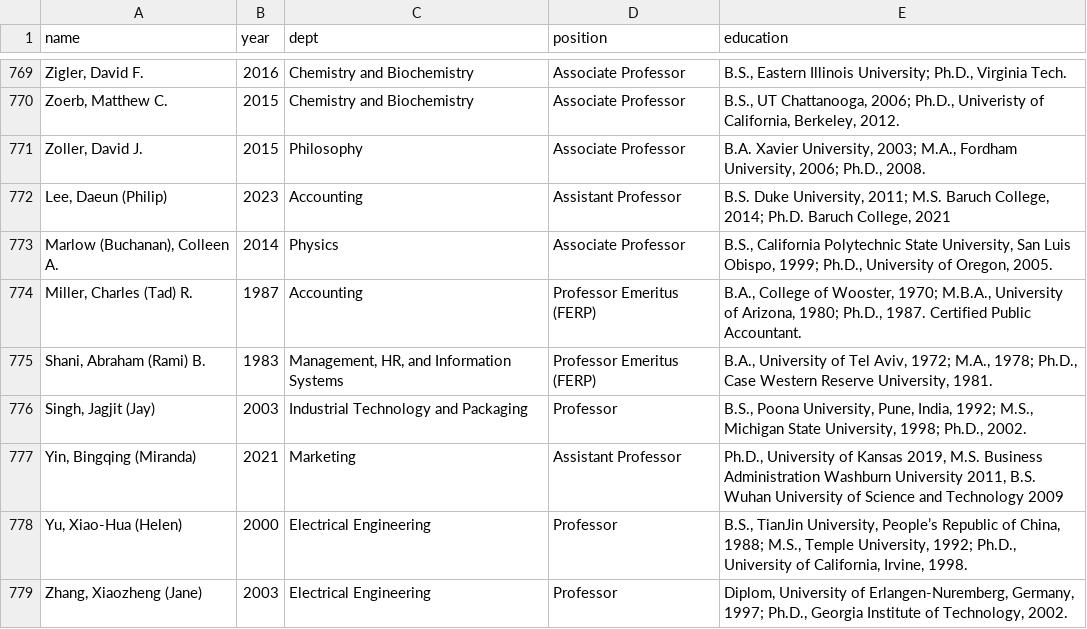
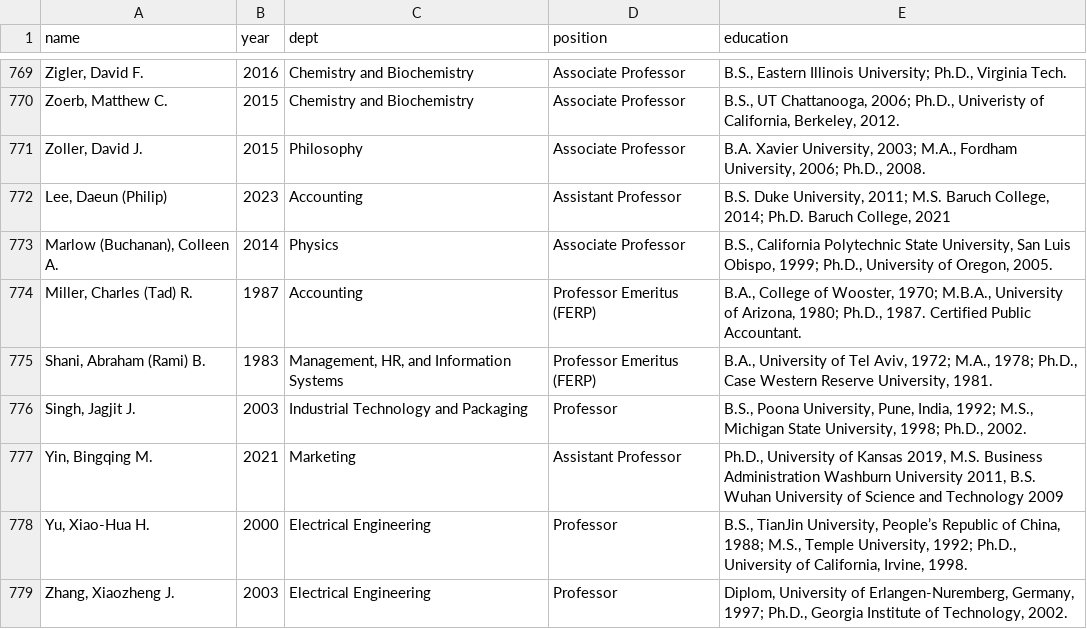
Before and after one commit to arausis/DATA301Project, a CSV file: position.csv, drawn as a sheet; only a part is shown, gaps mark what is left out.

Commit message:
fixed some odd formatting

```diff
--- a/position.csv
+++ b/position.csv
@@ -775,5 +775,5 @@ name,year,dept,position,education
 "Shani, Abraham (Rami) B.",1983,"Management, HR, and Information Systems",Professor Emeritus (FERP),"B.A., University of Tel Aviv, 1972; M.A., 1978; Ph.D., Case Western Reserve University, 1981."
-"Singh, Jagjit (Jay)",2003,Industrial Technology and Packaging,Professor,"B.S., Poona University, Pune, India, 1992; M.S., Michigan State University, 1998; Ph.D., 2002."
-"Yin, Bingqing (Miranda)",2021,Marketing,Assistant Professor,"Ph.D., University of Kansas 2019, M.S. Business Administration Washburn University 2011, B.S. Wuhan University of Science and Technology 2009"
-"Yu, Xiao-Hua (Helen)",2000,Electrical Engineering,Professor,"B.S., TianJin University, People’s Republic of China, 1988; M.S., Temple University, 1992; Ph.D., University of California, Irvine, 1998."
-"Zhang, Xiaozheng (Jane)",2003,Electrical Engineering,Professor,"Diplom, University of Erlangen-Nuremberg, Germany, 1997; Ph.D., Georgia Institute of Technology, 2002."
+"Singh, Jagjit J.",2003,Industrial Technology and Packaging,Professor,"B.S., Poona University, Pune, India, 1992; M.S., Michigan State University, 1998; Ph.D., 2002."
+"Yin, Bingqing M.",2021,Marketing,Assistant Professor,"Ph.D., University of Kansas 2019, M.S. Business Administration Washburn University 2011, B.S. Wuhan University of Science and Technology 2009"
+"Yu, Xiao-Hua H.",2000,Electrical Engineering,Professor,"B.S., TianJin University, People’s Republic of China, 1988; M.S., Temple University, 1992; Ph.D., University of California, Irvine, 1998."
+"Zhang, Xiaozheng J.",2003,Electrical Engineering,Professor,"Diplom, University of Erlangen-Nuremberg, Germany, 1997; Ph.D., Georgia Institute of Technology, 2002."
```
